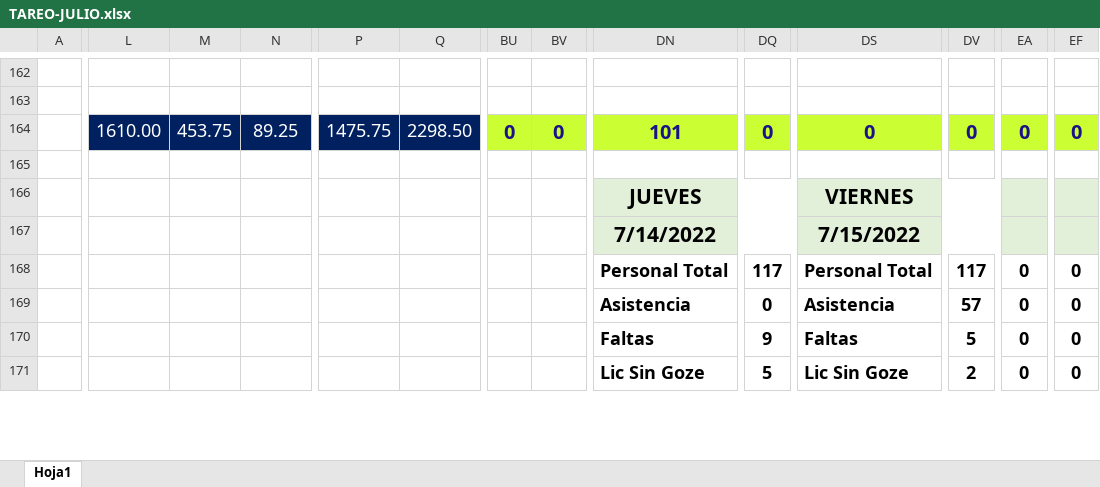
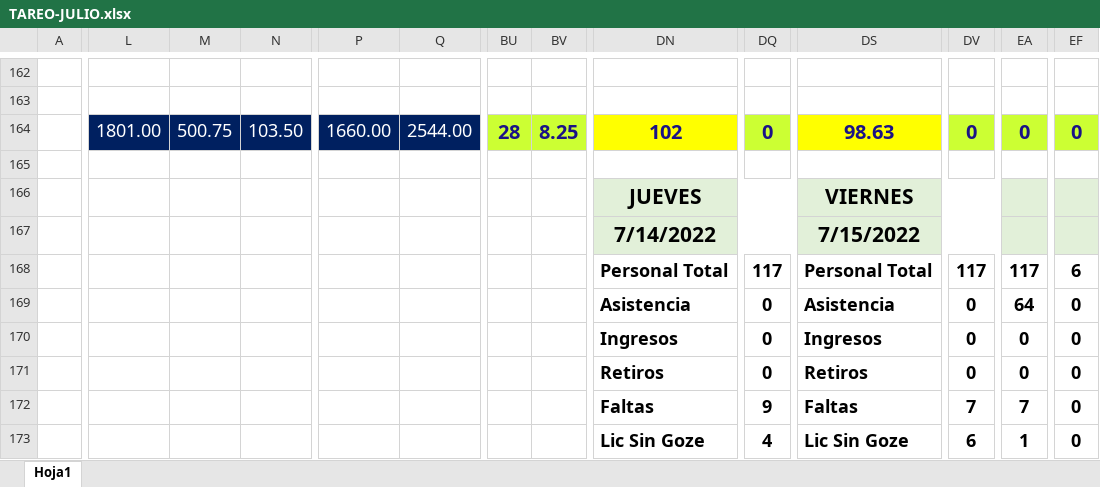
Before and after one commit to ChristopherPinedo/AKM-data, an Excel workbook: 1-CONTROL/2-TAREO/TAREO-JULIO.xlsx, sheet Hoja1, drawn as a sheet; only a part is shown, gaps mark what is left out; values as stored, in another font and other column widths than the file's, no borders; conditional formats not drawn; addresses are those after the commit; rows hold the shown columns only; the diff covers the shown part only; the diff names each change by its address in the sheet, - before the commit and + after, or states it on an @@ line.

```diff
--- a/1-CONTROL/2-TAREO/TAREO-JULIO.xlsx (sheet Hoja1)
+++ b/1-CONTROL/2-TAREO/TAREO-JULIO.xlsx (sheet Hoja1)
-L164: 1610.00
+L164: 1801.00
-M164: 453.75
+M164: 500.75
-N164: 89.25
+N164: 103.50
-P164: 1475.75
+P164: 1660.00
-Q164: 2298.50
+Q164: 2544.00
-BU164: 0
+BU164: 28
-BV164: 0
+BV164: 8.25
-DN164: 101
+DN164: 102
-DN164 fill: #CCFF33
+DN164 fill: #FFFF00
-DS164: 0
+DS164: 98.63
-DS164 fill: #CCFF33
+DS164 fill: #FFFF00
-EA168: 0
+EA168: 117
-EF168: 0
+EF168: 6
-DV169: 57
+DV169: 0
-EA169: 0
+EA169: 64
+row 170:  |  |  |  |  |  |  |  | Ingresos | 0 | Ingresos | 0 | 0 | 0
+row 171:  |  |  |  |  |  |  |  | Retiros | 0 | Retiros | 0 | 0 | 0
-DV172: 5
+DV172: 7
-EA172: 0
+EA172: 7
-DQ173: 5
+DQ173: 4
-DV173: 2
+DV173: 6
-EA173: 0
+EA173: 1
```
Also changed, not shown: 1 added row, 20 removed rows, 29 edited cells and cell formats elsewhere in this sheet, hidden cells, 1-CONTROL/3-BONIFICACIONES/7. BONIFICACION ENCAJONADO JULIO 2022.xlsx, 2-PERSONAL/----PENDIENTES/6-RECLAMOS/7. JULIO-2022 RECLAMO BONO.xlsx, 1 other file.
